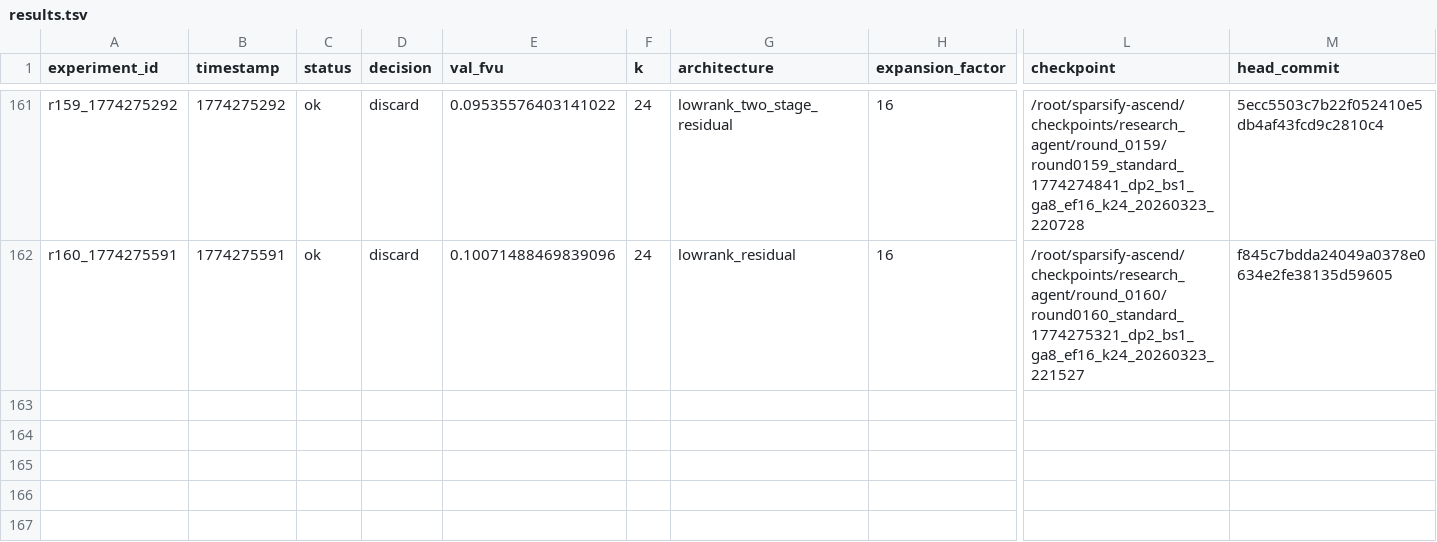
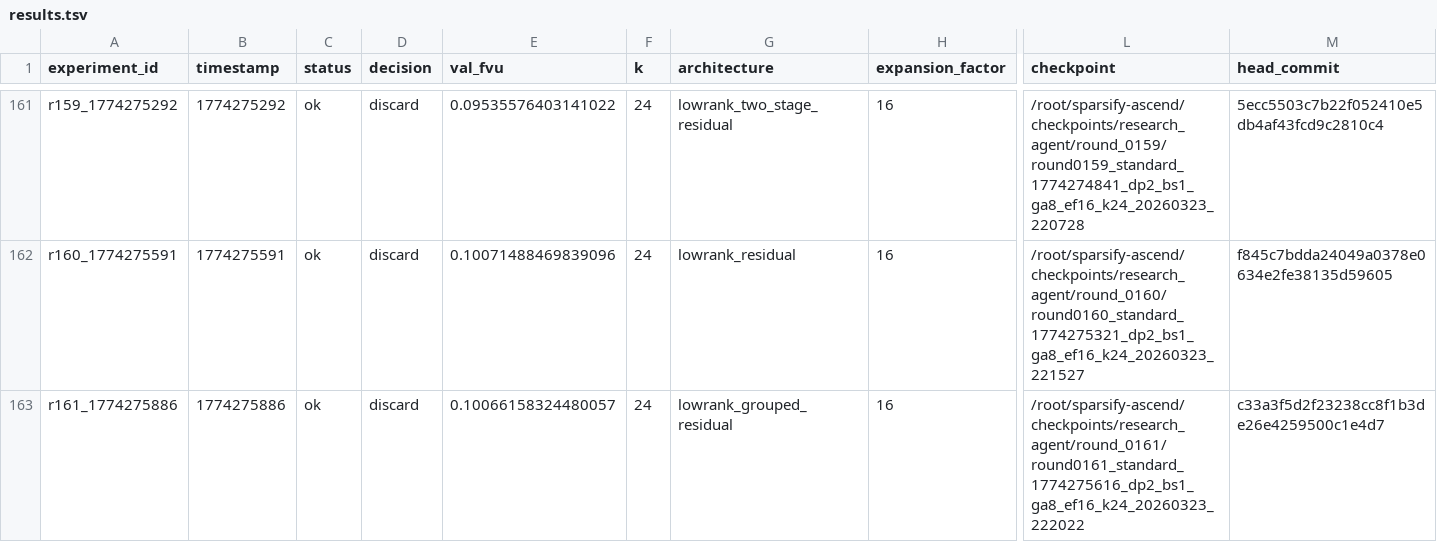
Before and after one commit to duanzhaol/sparsify, a TSV file: research/history/results.tsv, drawn as a sheet; only a part is shown, gaps mark what is left out; rows hold the shown columns only; the diff names each change by its address in the sheet, - before the commit and + after, or states it on an @@ line.

Commit message:
experiment: round 0161 standard lowrank_grouped_residual discard

```diff
--- a/research/history/results.tsv
+++ b/research/history/results.tsv
+row 163: r161_1774275886 | 1774275886 | ok | discard | 0.10066158324480057 | 24 | lowrank_grouped_residual | 16 | /root/sparsify-ascend/checkpoints/research_agent/round_0161/round0161_standard_1774275616_dp2_bs1_ga8_ef16_k24_20260323_222022 | c33a3f5d2f23238cc8f1b3de26e4259500c1e4d7
```
Also changed, not shown: 8 other files.
